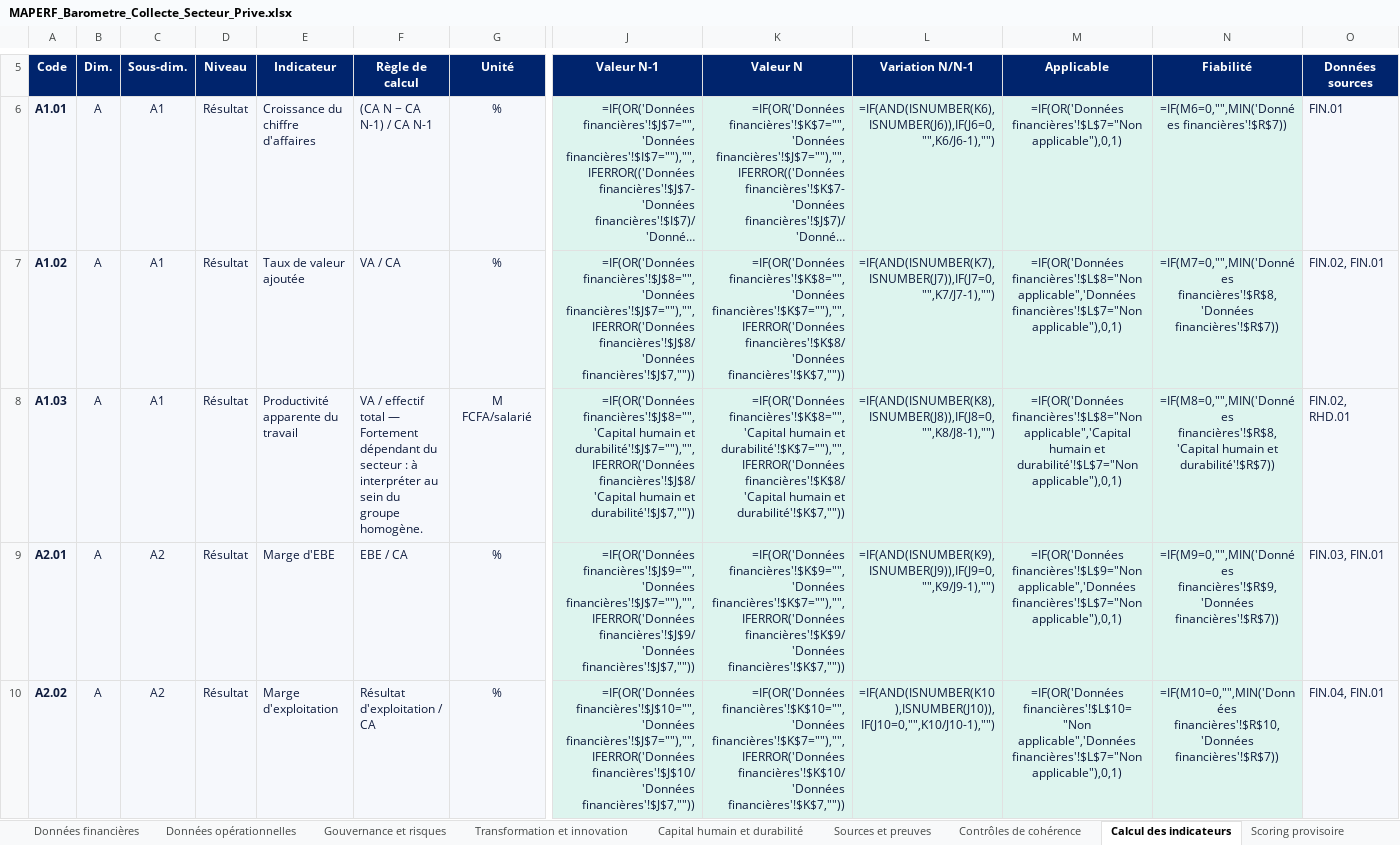
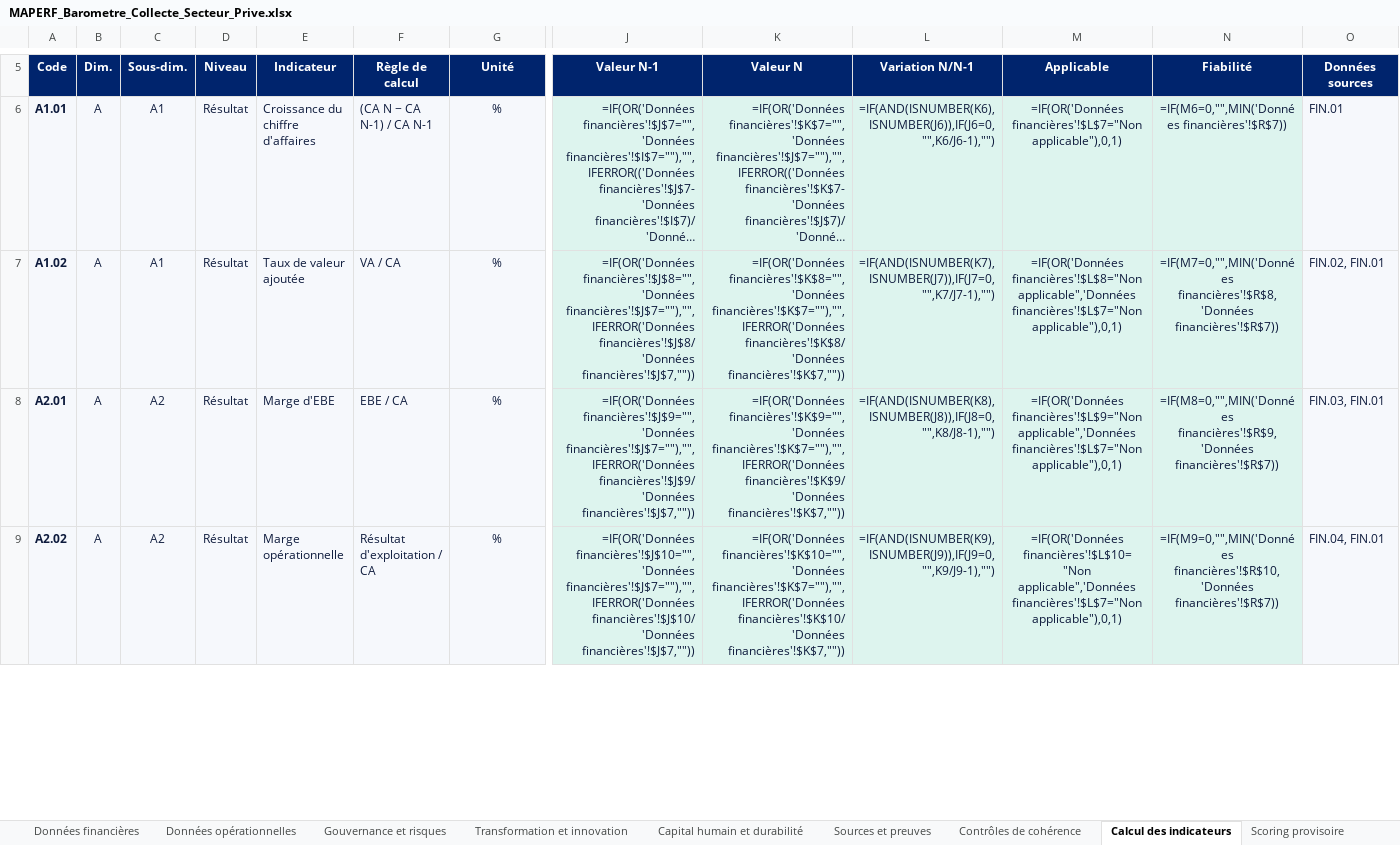
Before and after one commit to francisyaro/maperf, an Excel workbook: assets/docs/MAPERF_Barometre_Collecte_Secteur_Prive.xlsx, sheet Calcul des indicateurs, drawn as a sheet; only a part is shown, gaps mark what is left out; long unchanged cells end in …; values as stored, in another font and other column widths than the file's, no borders; formulas without a stored value are shown as written; table styles not drawn; removed rows and columns are numbered as before the commit, all else as after; rows hold the shown columns only; the diff covers the shown part only; the diff names each change by its address in the sheet, - before the commit and + after, or states it on an @@ line.

Commit message:
feat(barometre-103-104): integration complete des 103 donnees Secteur public et 104 donnees Secteur prive issues des classeurs Excel officiels

```diff
--- a/assets/docs/MAPERF_Barometre_Collecte_Secteur_Prive.xlsx (sheet Calcul des indicateurs)
+++ b/assets/docs/MAPERF_Barometre_Collecte_Secteur_Prive.xlsx (sheet Calcul des indicateurs)
-row 8: A1.03 | A | A1 | Résultat | Productivité apparente du travail | VA / effectif total — Fortement dépendant du secteur : à interpréter au sein du groupe homogène. | M FCFA/salarié | =IF(OR('Données financières'!$J$8="",'Capital humain et durabilité'!$J$7=""),"",IFERROR('Données financières'!$J$8/'Capital humain et durabilité'!$J$7,"")) | =IF(OR('Données financières'!$K$8="",'Capital humain et durabilité'!$K$7=""),"",IFERROR('Données financières'!$K$8/'Capital humain et durabilité'!$K$7,"")) | =IF(AND(ISNUMBER(K8),ISNUMBER(J8)),IF(J8=0,"",K8/J8-1),"") | =IF(OR('Données financières'!$L$8="Non applicable",'Capital humain et durabilité'!$L$7="Non applicable"),0,1) | =IF(M8=0,"",MIN('Données financières'!$R$8,'Capital humain et durabilité'!$R$7)) | FIN.02, RHD.01
-L8 (Variation N/N-1): =IF(AND(ISNUMBER(K9),ISNUMBER(J9)),IF(J9=0,"",K9/J9-1),"")
+L8 (Variation N/N-1): =IF(AND(ISNUMBER(K8),ISNUMBER(J8)),IF(J8=0,"",K8/J8-1),"")
-N8 (Fiabilité): =IF(M9=0,"",MIN('Données financières'!$R$9,'Données financières'!$R$7))
+N8 (Fiabilité): =IF(M8=0,"",MIN('Données financières'!$R$9,'Données financières'!$R$7))
-E9 (Indicateur): Marge d'exploitation
+E9 (Indicateur): Marge opérationnelle
-L9 (Variation N/N-1): =IF(AND(ISNUMBER(K10),ISNUMBER(J10)),IF(J10=0,"",K10/J10-1),"")
+L9 (Variation N/N-1): =IF(AND(ISNUMBER(K9),ISNUMBER(J9)),IF(J9=0,"",K9/J9-1),"")
-N9 (Fiabilité): =IF(M10=0,"",MIN('Données financières'!$R$10,'Données financières'!$R$7))
+N9 (Fiabilité): =IF(M9=0,"",MIN('Données financières'!$R$10,'Données financières'!$R$7))
```
Also changed, not shown: 15 added rows, 17 removed rows, 609 edited cells and cell formats elsewhere in this sheet, sheet Export des données, sheet Dictionnaire des indicateurs, sheet Scoring provisoire, sheet Questionnaire de collecte, sheet Données financières, sheet Capital humain et durabilité, 10 more sheets, assets/docs/MAPERF_Barometre_Collecte_Secteur_Public.xlsx, 4 other files.
